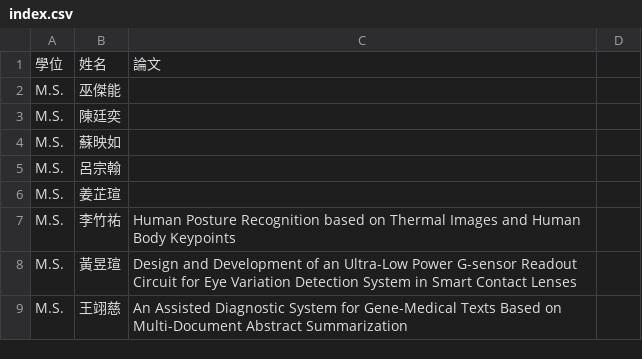
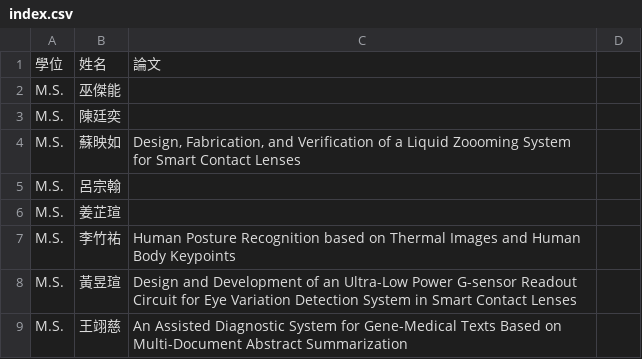
Before and after one commit to nycu-usclab/nycu-usclab.github.io, a CSV file: source/畢業生/index.csv, drawn as a sheet; only a part is shown.

Commit message:
Update index.csv

```diff
--- a/source/畢業生/index.csv
+++ b/source/畢業生/index.csv
@@ -3,3 +3,3 @@ M.S.,巫傑能,
 M.S.,陳廷奕,
-M.S.,蘇映如,
+M.S.,蘇映如,"Design, Fabrication, and Verification of a Liquid Zoooming System for Smart Contact Lenses"
 M.S.,呂宗翰,
```
